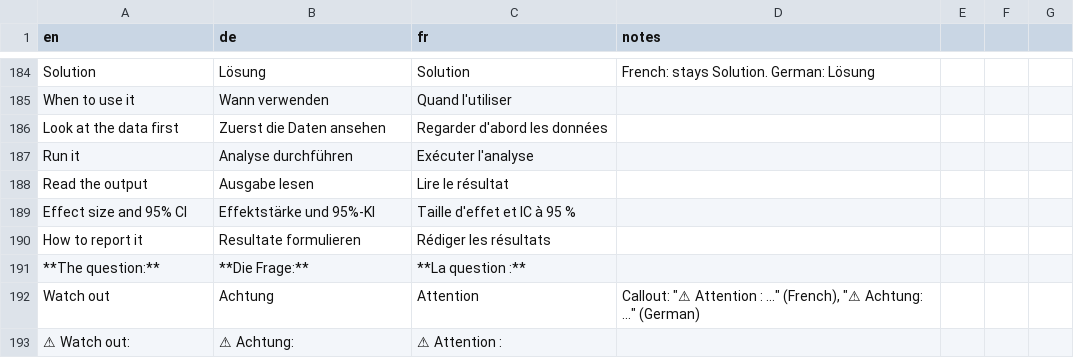
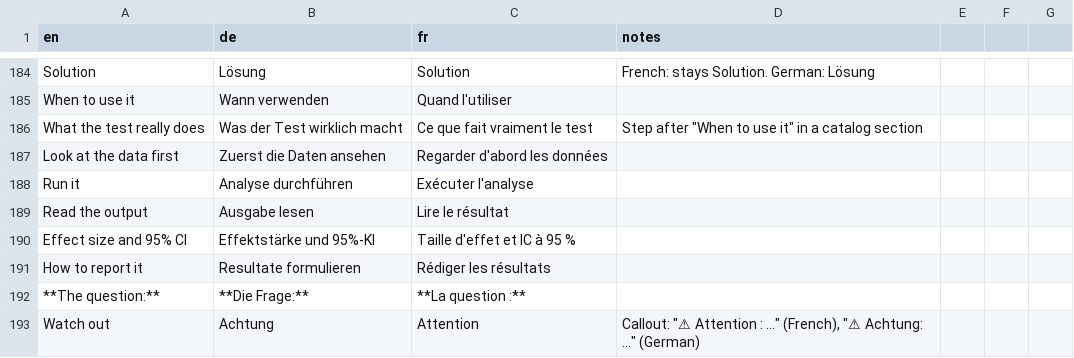
Before and after one commit to hfr-ortho/stats-formation, a CSV file: docs/glossary.csv, drawn as a sheet; only a part is shown, gaps mark what is left out; the shorter side is filled out with more unchanged rows; the diff names each change by its address in the sheet, - before the commit and + after, or states it on an @@ line.

```diff
--- a/docs/glossary.csv
+++ b/docs/glossary.csv
+row 186: What the test really does | Was der Test wirklich macht | Ce que fait vraiment le test | Step after "When to use it" in a catalog section
```
Also changed, not shown: 27 other files.
